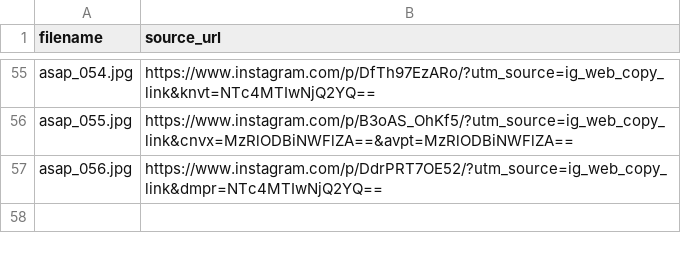
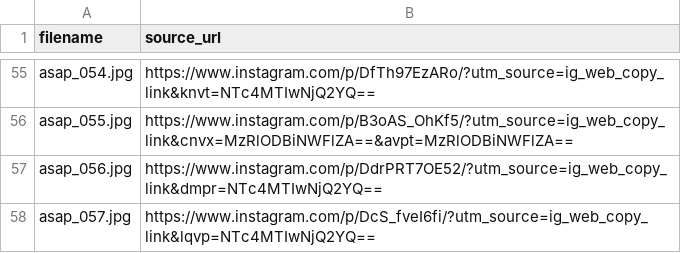
Before and after one commit to 2510010145/BERKAS_3B_02_Dataset_KabutAsap, a CSV file: sources.csv, drawn as a sheet; only a part is shown, gaps mark what is left out; the diff names each change by its address in the sheet, - before the commit and + after, or states it on an @@ line.

Commit message:
Update sources.csv

```diff
--- a/sources.csv
+++ b/sources.csv
+row 58: asap_057.jpg | https://www.instagram.com/p/DcS_fveI6fi/?utm_source=ig_web_copy_link&lqvp=NTc4MTIwNjQ2YQ==
```
